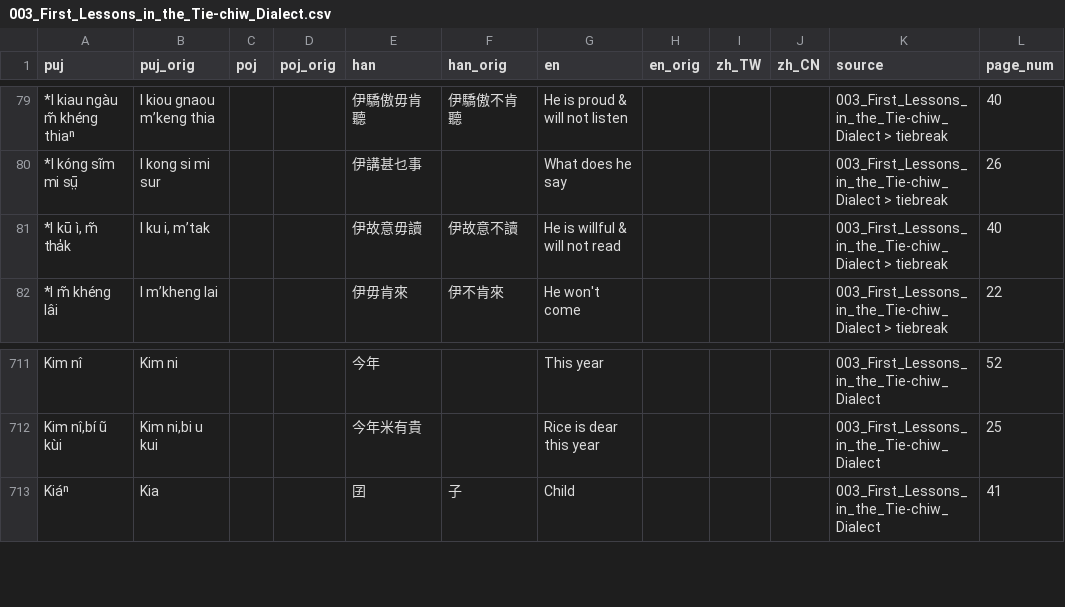
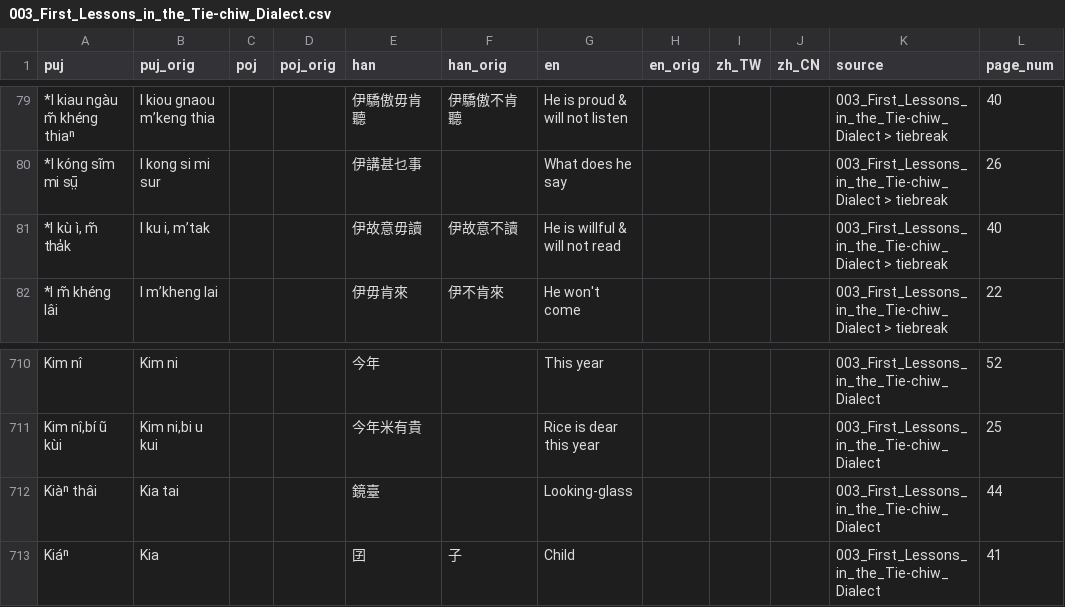
Before and after one commit to hokkien-writing/dataset, a CSV file: export/books/003_First_Lessons_in_the_Tie-chiw_Dialect.csv, drawn as a sheet; only a part is shown, gaps mark what is left out; the diff covers the shown part only.

```diff
--- a/export/books/003_First_Lessons_in_the_Tie-chiw_Dialect.csv
+++ b/export/books/003_First_Lessons_in_the_Tie-chiw_Dialect.csv
@@ -80,3 +80,3 @@ puj,puj_orig,poj,poj_orig,han,han_orig,en,en_orig,zh_TW,zh_CN,source,page_num
 *I kóng sĩm mi sṳ̄,I kong si mi sur,,,伊講甚乜事,,What does he say,,,,003_First_Lessons_in_the_Tie-chiw_Dialect > tiebreak,26
-"*I kū ì, m̃ tha̍k","I ku i, mʼtak",,,伊故意毋讀,伊故意不讀,He is willful & will not read,,,,003_First_Lessons_in_the_Tie-chiw_Dialect > tiebreak,40
+"*I kù ì, m̃ tha̍k","I ku i, mʼtak",,,伊故意毋讀,伊故意不讀,He is willful & will not read,,,,003_First_Lessons_in_the_Tie-chiw_Dialect > tiebreak,40
 *I m̃ khéng lâi,I mʼkheng lai,,,伊毋肯來,伊不肯來,He won't come,,,,003_First_Lessons_in_the_Tie-chiw_Dialect > tiebreak,22
@@ -712,2 +711,3 @@ Kim nî,Kim ni,,,今年,,This year,,,,003_First_Lessons_in_the_Tie-chiw_Dialect,
 "Kim nî,bí ũ kùi","Kim ni,bi u kui",,,今年米有貴,,Rice is dear this year,,,,003_First_Lessons_in_the_Tie-chiw_Dialect,25
+Kiàⁿ thâi,Kia tai,,,鏡臺,,Looking-glass,,,,003_First_Lessons_in_the_Tie-chiw_Dialect,44
 Kiáⁿ,Kia,,,囝,子,Child,,,,003_First_Lessons_in_the_Tie-chiw_Dialect,41
```
Also changed, not shown: 5 added rows and 6 removed rows elsewhere in this file, 49 other files.
